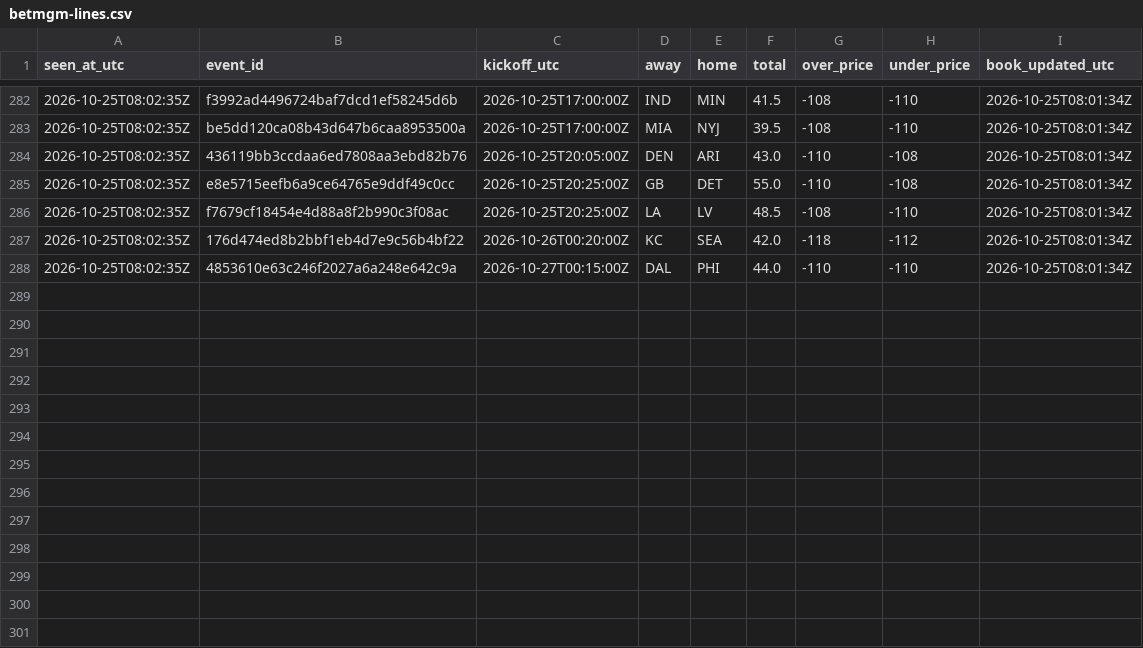
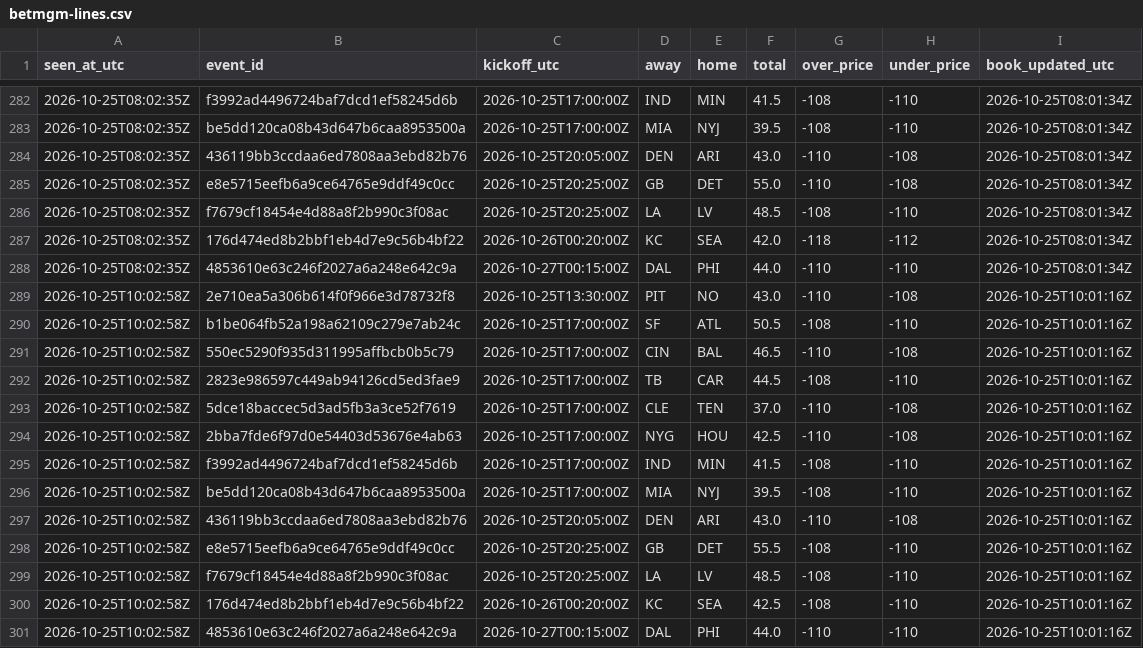
Before and after one commit to James72766/nfl-47-tracker, a CSV file: data/betmgm-lines.csv, drawn as a sheet; only a part is shown, gaps mark what is left out; the diff names each change by its address in the sheet, - before the commit and + after, or states it on an @@ line.

```diff
--- a/data/betmgm-lines.csv
+++ b/data/betmgm-lines.csv
+row 289: 2026-10-25T10:02:58Z | 2e710ea5a306b614f0f966e3d78732f8 | 2026-10-25T13:30:00Z | PIT | NO | 43.0 | -110 | -108 | 2026-10-25T10:01:16Z
+row 290: 2026-10-25T10:02:58Z | b1be064fb52a198a62109c279e7ab24c | 2026-10-25T17:00:00Z | SF | ATL | 50.5 | -108 | -110 | 2026-10-25T10:01:16Z
+row 291: 2026-10-25T10:02:58Z | 550ec5290f935d311995affbcb0b5c79 | 2026-10-25T17:00:00Z | CIN | BAL | 46.5 | -110 | -108 | 2026-10-25T10:01:16Z
+row 292: 2026-10-25T10:02:58Z | 2823e986597c449ab94126cd5ed3fae9 | 2026-10-25T17:00:00Z | TB | CAR | 44.5 | -108 | -110 | 2026-10-25T10:01:16Z
+row 293: 2026-10-25T10:02:58Z | 5dce18baccec5d3ad5fb3a3ce52f7619 | 2026-10-25T17:00:00Z | CLE | TEN | 37.0 | -110 | -108 | 2026-10-25T10:01:16Z
+row 294: 2026-10-25T10:02:58Z | 2bba7fde6f97d0e54403d53676e4ab63 | 2026-10-25T17:00:00Z | NYG | HOU | 42.5 | -110 | -108 | 2026-10-25T10:01:16Z
+row 295: 2026-10-25T10:02:58Z | f3992ad4496724baf7dcd1ef58245d6b | 2026-10-25T17:00:00Z | IND | MIN | 41.5 | -108 | -110 | 2026-10-25T10:01:16Z
+row 296: 2026-10-25T10:02:58Z | be5dd120ca08b43d647b6caa8953500a | 2026-10-25T17:00:00Z | MIA | NYJ | 39.5 | -108 | -110 | 2026-10-25T10:01:16Z
+row 297: 2026-10-25T10:02:58Z | 436119bb3ccdaa6ed7808aa3ebd82b76 | 2026-10-25T20:05:00Z | DEN | ARI | 43.0 | -110 | -108 | 2026-10-25T10:01:16Z
+row 298: 2026-10-25T10:02:58Z | e8e5715eefb6a9ce64765e9ddf49c0cc | 2026-10-25T20:25:00Z | GB | DET | 55.5 | -108 | -110 | 2026-10-25T10:01:16Z
+row 299: 2026-10-25T10:02:58Z | f7679cf18454e4d88a8f2b990c3f08ac | 2026-10-25T20:25:00Z | LA | LV | 48.5 | -108 | -110 | 2026-10-25T10:01:16Z
+row 300: 2026-10-25T10:02:58Z | 176d474ed8b2bbf1eb4d7e9c56b4bf22 | 2026-10-26T00:20:00Z | KC | SEA | 42.5 | -108 | -110 | 2026-10-25T10:01:16Z
+row 301: 2026-10-25T10:02:58Z | 4853610e63c246f2027a6a248e642c9a | 2026-10-27T00:15:00Z | DAL | PHI | 44.0 | -110 | -110 | 2026-10-25T10:01:16Z
```
Also changed, not shown: data/research-flags.csv, data/robot-runs.csv, 1 other file.
